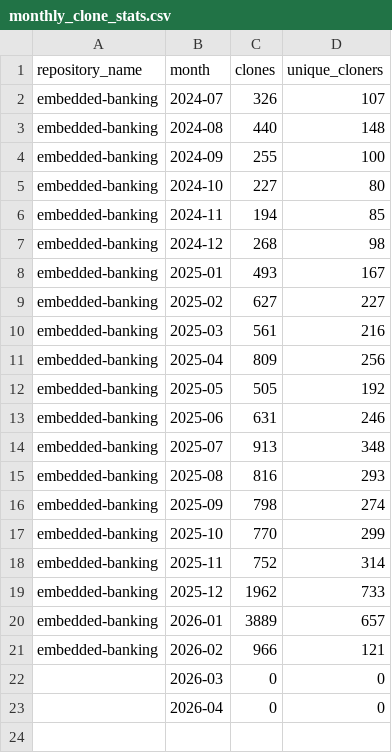
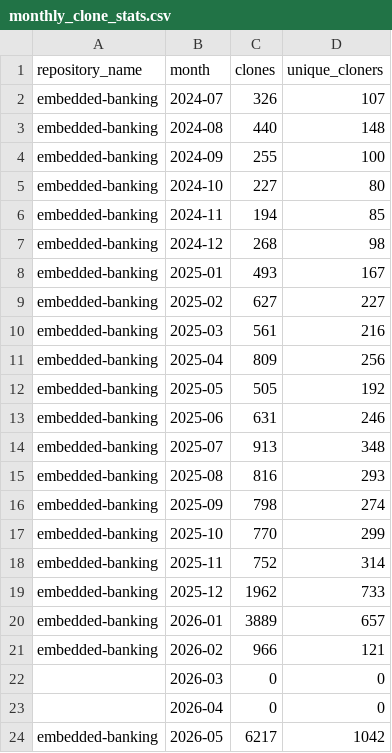
Before and after one commit to jpmorgan-payments/embedded-finance, a CSV file: metrics/monthly_scripts/data/monthly_clone_stats.csv, drawn as a sheet.

```diff
--- a/metrics/monthly_scripts/data/monthly_clone_stats.csv
+++ b/metrics/monthly_scripts/data/monthly_clone_stats.csv
@@ -23 +23,2 @@ embedded-banking,2026-02,966,121
 ,2026-04,0,0
+embedded-banking,2026-05,6217,1042
```
Also changed, not shown: metrics/monthly_scripts/data/monthly_traffic_stats.csv.
